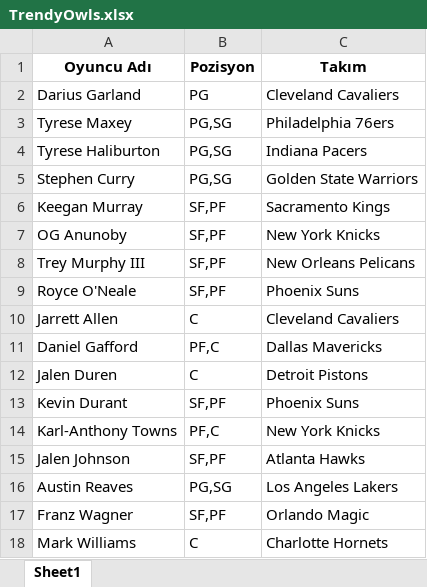
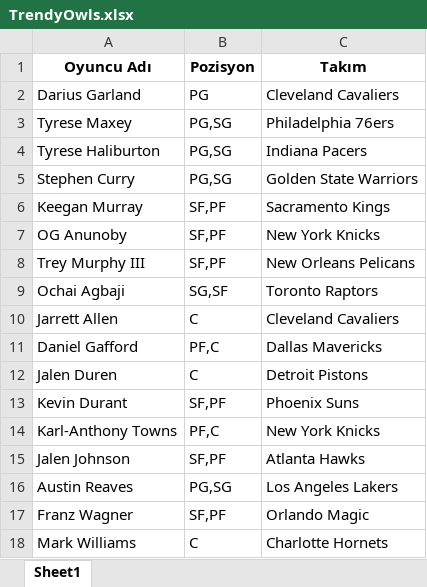
Before and after one commit to ikucukkaya/TradeMachine, an Excel workbook: yahoo/TrendyOwls.xlsx, sheet Sheet1, drawn as a sheet; values as stored, in another font and other column widths than the file's, no borders; removed rows and columns are numbered as before the commit, all else as after; the diff names each change by its address in the sheet, - before the commit and + after, or states it on an @@ line.

```diff
--- a/yahoo/TrendyOwls.xlsx (sheet Sheet1)
+++ b/yahoo/TrendyOwls.xlsx (sheet Sheet1)
-row 9: Royce O'Neale | SF,PF | Phoenix Suns
+row 9: Ochai Agbaji | SG,SF | Toronto Raptors
```
Also changed, not shown: yahoo/LOS Galacticos.xlsx, yahoo/Maltaspor.xlsx, 5 other files.
